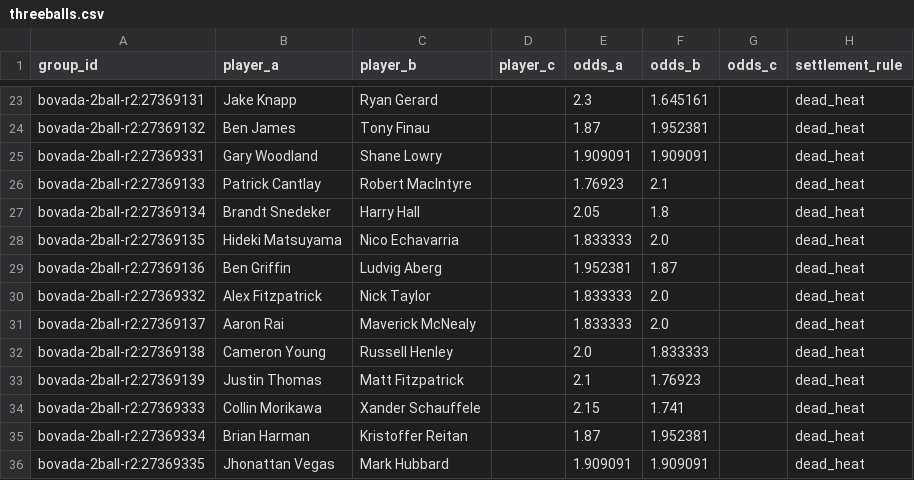
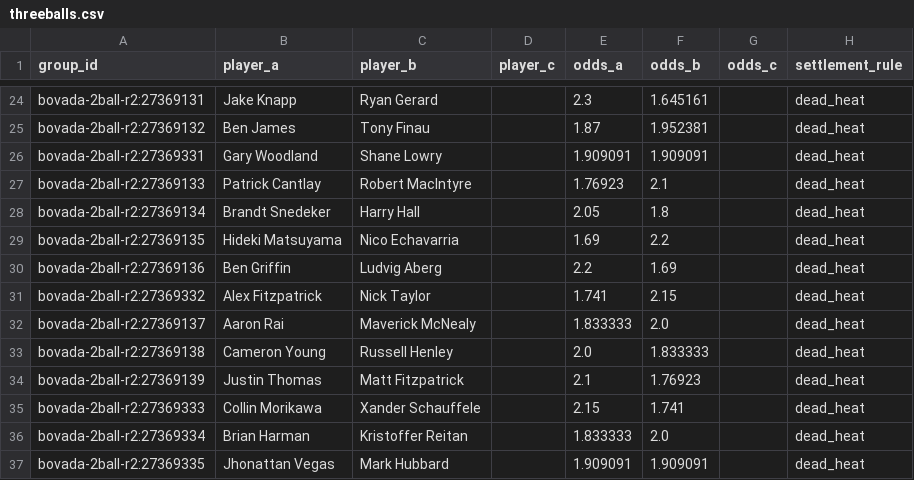
Before and after one commit to baz1860/predictorengines, a CSV file: golf/data/threeballs.csv, drawn as a sheet; only a part is shown, gaps mark what is left out; the diff covers the shown part only.

```diff
--- a/golf/data/threeballs.csv
+++ b/golf/data/threeballs.csv
@@ -27,5 +28,5 @@ bovada-2ball-r2:27369133,Patrick Cantlay,Robert MacIntyre,,1.76923,2.1,,dead_hea
 bovada-2ball-r2:27369134,Brandt Snedeker,Harry Hall,,2.05,1.8,,dead_heat
-bovada-2ball-r2:27369135,Hideki Matsuyama,Nico Echavarria,,1.833333,2.0,,dead_heat
-bovada-2ball-r2:27369136,Ben Griffin,Ludvig Aberg,,1.952381,1.87,,dead_heat
-bovada-2ball-r2:27369332,Alex Fitzpatrick,Nick Taylor,,1.833333,2.0,,dead_heat
+bovada-2ball-r2:27369135,Hideki Matsuyama,Nico Echavarria,,1.69,2.2,,dead_heat
+bovada-2ball-r2:27369136,Ben Griffin,Ludvig Aberg,,2.2,1.69,,dead_heat
+bovada-2ball-r2:27369332,Alex Fitzpatrick,Nick Taylor,,1.741,2.15,,dead_heat
 bovada-2ball-r2:27369137,Aaron Rai,Maverick McNealy,,1.833333,2.0,,dead_heat
@@ -34,3 +35,3 @@ bovada-2ball-r2:27369139,Justin Thomas,Matt Fitzpatrick,,2.1,1.76923,,dead_heat
 bovada-2ball-r2:27369333,Collin Morikawa,Xander Schauffele,,2.15,1.741,,dead_heat
-bovada-2ball-r2:27369334,Brian Harman,Kristoffer Reitan,,1.87,1.952381,,dead_heat
+bovada-2ball-r2:27369334,Brian Harman,Kristoffer Reitan,,1.833333,2.0,,dead_heat
 bovada-2ball-r2:27369335,Jhonattan Vegas,Mark Hubbard,,1.909091,1.909091,,dead_heat
```
Also changed, not shown: 1 added row and 22 edited cells elsewhere in this file, data/odds_live.csv, odds.csv, 28 other files.
